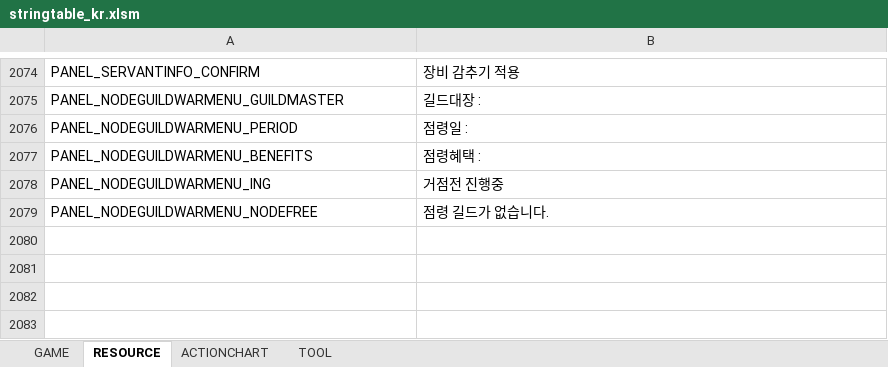
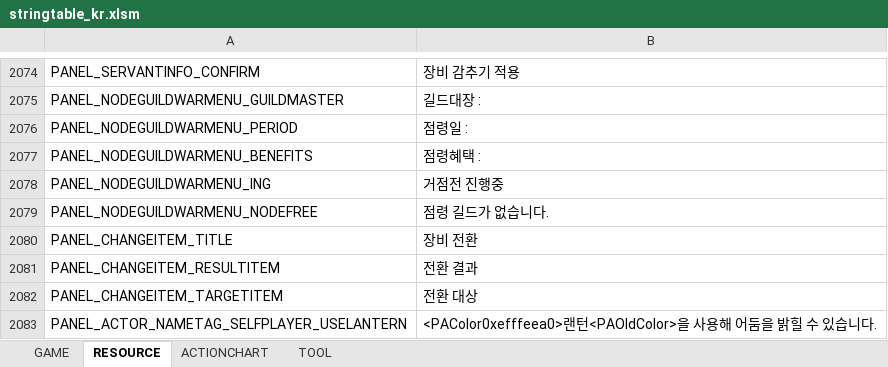
Before and after one commit to Lykii22/BDORUS, an Excel workbook: prestringtable/kr/stringtable_kr.xlsm, sheet RESOURCE, drawn as a sheet; only a part is shown, gaps mark what is left out; values as stored, in another font and other column widths than the file's, no borders; the diff names each change by its address in the sheet, - before the commit and + after, or states it on an @@ line.

```diff
--- a/prestringtable/kr/stringtable_kr.xlsm (sheet RESOURCE)
+++ b/prestringtable/kr/stringtable_kr.xlsm (sheet RESOURCE)
+row 2080: PANEL_CHANGEITEM_TITLE | 장비 전환
+row 2081: PANEL_CHANGEITEM_RESULTITEM | 전환 결과
+row 2082: PANEL_CHANGEITEM_TARGETITEM | 전환 대상
+row 2083: PANEL_ACTOR_NAMETAG_SELFPLAYER_USELANTERN | <PAColor0xefffeea0>랜턴<PAOldColor>을 사용해 어둠을 밝힐 수 있습니다.
```
Also changed, not shown: sheet GAME, sheet TOOL, prestringtable/kr/stringtable_cutscene_kr.xlsm, prestringtable/kr/symbolnostringtable_kr.xlsm, 4 other files.
